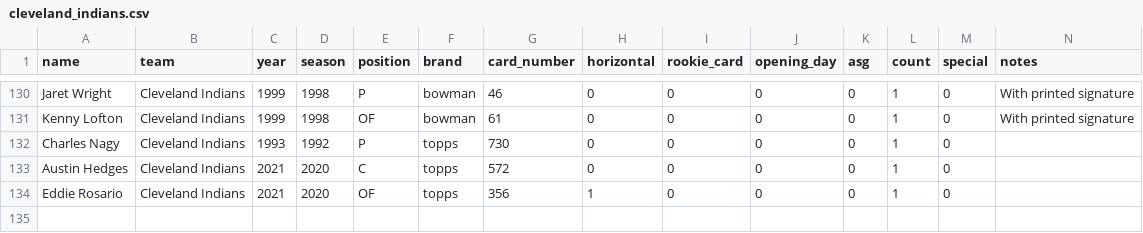
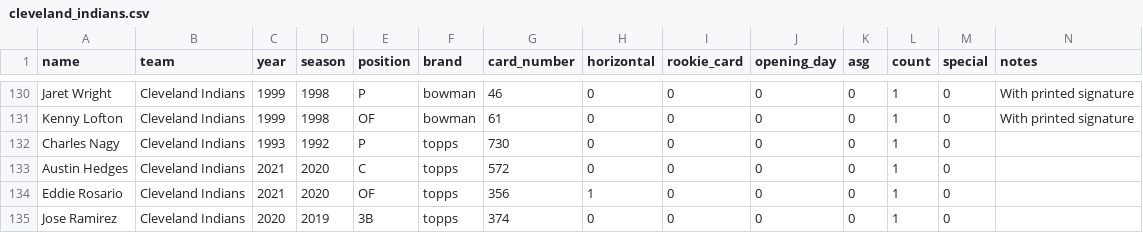
Before and after one commit to ian-curtis/baseball-cards, a CSV file: card_data/cleveland_indians.csv, drawn as a sheet; only a part is shown, gaps mark what is left out; the diff names each change by its address in the sheet, - before the commit and + after, or states it on an @@ line.

```diff
--- a/card_data/cleveland_indians.csv
+++ b/card_data/cleveland_indians.csv
+row 135: Jose Ramirez | Cleveland Indians | 2020 | 2019 | 3B | topps | 374 | 0 | 0 | 0 | 0 | 1 | 0
```
Also changed, not shown: card_data/atlanta_braves.csv, card_data/los_angeles_angels.csv, 9 other files.
